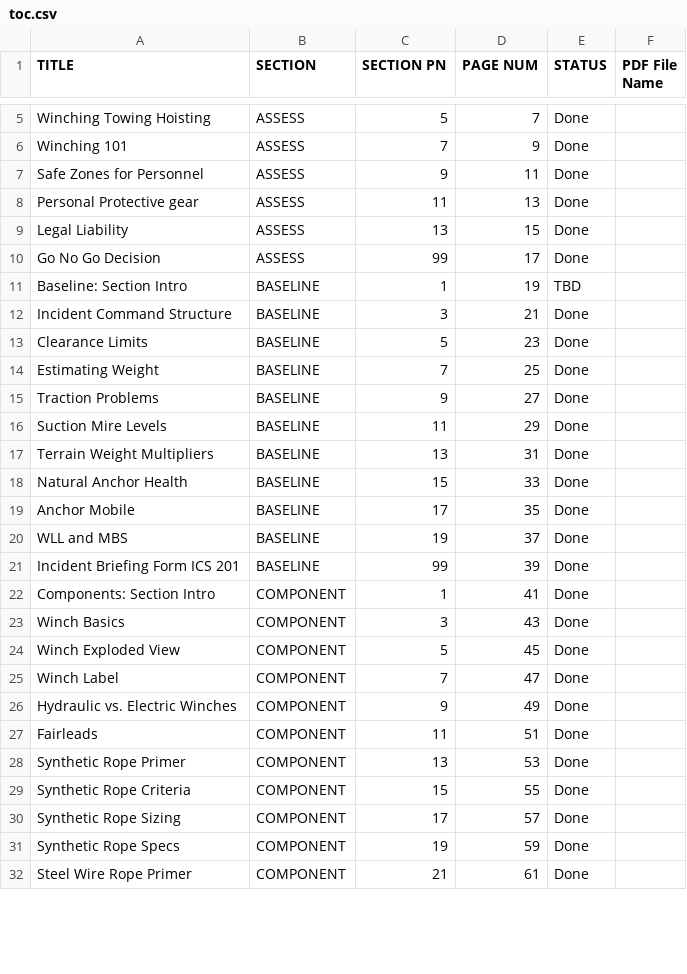
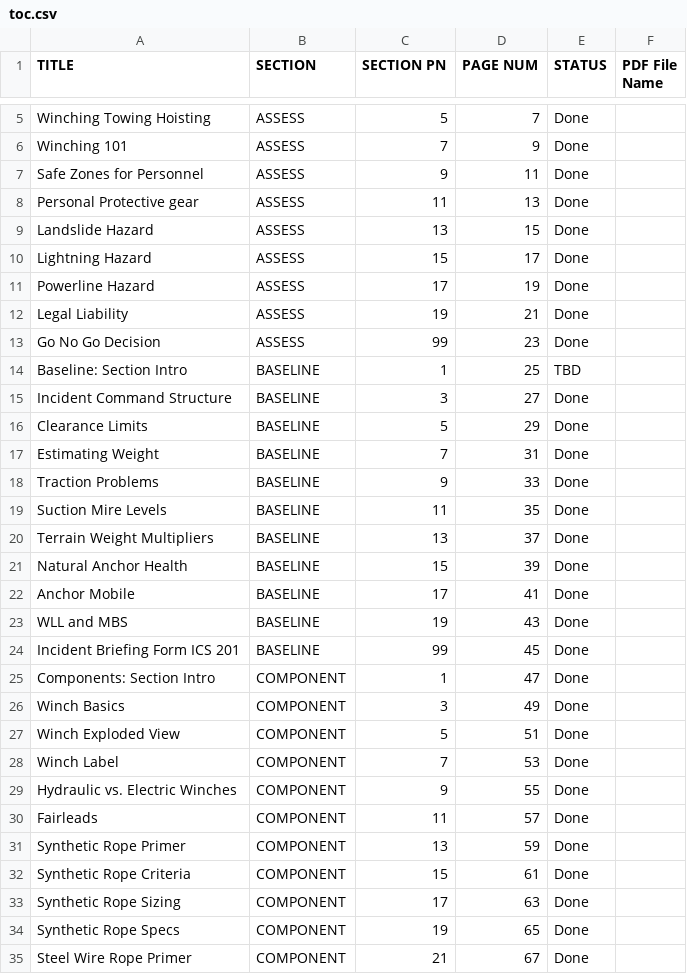
Before and after one commit to zeisys-amadhavan/glovebox-reference-manual, a CSV file: toc.csv, drawn as a sheet; only a part is shown, gaps mark what is left out; the diff covers the shown part only.

Commit message:
Add files via upload

```diff
--- a/toc.csv
+++ b/toc.csv
@@ -8,25 +8,28 @@ Safe Zones for Personnel,ASSESS,9,11,Done,
 Personal Protective gear,ASSESS,11,13,Done,
-Legal Liability,ASSESS,13,15,Done,
-Go No Go Decision,ASSESS,99,17,Done,
-Baseline: Section Intro,BASELINE,1,19,TBD,
-Incident Command Structure,BASELINE,3,21,Done,
-Clearance Limits,BASELINE,5,23,Done,
-Estimating Weight,BASELINE,7,25,Done,
-Traction Problems,BASELINE,9,27,Done,
-Suction Mire Levels,BASELINE,11,29,Done,
-Terrain Weight Multipliers,BASELINE,13,31,Done,
-Natural Anchor Health,BASELINE,15,33,Done,
-Anchor Mobile,BASELINE,17,35,Done,
-WLL and MBS,BASELINE,19,37,Done,
-Incident Briefing Form ICS 201,BASELINE,99,39,Done,
-Components: Section Intro,COMPONENT,1,41,Done,
-Winch Basics,COMPONENT,3,43,Done,
-Winch Exploded View,COMPONENT,5,45,Done,
-Winch Label,COMPONENT,7,47,Done,
-Hydraulic vs. Electric Winches,COMPONENT,9,49,Done,
-Fairleads,COMPONENT,11,51,Done,
-Synthetic Rope Primer,COMPONENT,13,53,Done,
-Synthetic Rope Criteria,COMPONENT,15,55,Done,
-Synthetic Rope Sizing,COMPONENT,17,57,Done,
-Synthetic Rope Specs,COMPONENT,19,59,Done,
-Steel Wire Rope Primer,COMPONENT,21,61,Done,
+Landslide Hazard,ASSESS,13,15,Done,
+Lightning Hazard,ASSESS,15,17,Done,
+Powerline Hazard,ASSESS,17,19,Done,
+Legal Liability,ASSESS,19,21,Done,
+Go No Go Decision,ASSESS,99,23,Done,
+Baseline: Section Intro,BASELINE,1,25,TBD,
+Incident Command Structure,BASELINE,3,27,Done,
+Clearance Limits,BASELINE,5,29,Done,
+Estimating Weight,BASELINE,7,31,Done,
+Traction Problems,BASELINE,9,33,Done,
+Suction Mire Levels,BASELINE,11,35,Done,
+Terrain Weight Multipliers,BASELINE,13,37,Done,
+Natural Anchor Health,BASELINE,15,39,Done,
+Anchor Mobile,BASELINE,17,41,Done,
+WLL and MBS,BASELINE,19,43,Done,
+Incident Briefing Form ICS 201,BASELINE,99,45,Done,
+Components: Section Intro,COMPONENT,1,47,Done,
+Winch Basics,COMPONENT,3,49,Done,
+Winch Exploded View,COMPONENT,5,51,Done,
+Winch Label,COMPONENT,7,53,Done,
+Hydraulic vs. Electric Winches,COMPONENT,9,55,Done,
+Fairleads,COMPONENT,11,57,Done,
+Synthetic Rope Primer,COMPONENT,13,59,Done,
+Synthetic Rope Criteria,COMPONENT,15,61,Done,
+Synthetic Rope Sizing,COMPONENT,17,63,Done,
+Synthetic Rope Specs,COMPONENT,19,65,Done,
+Steel Wire Rope Primer,COMPONENT,21,67,Done,
```
Also changed, not shown: 90 edited cells elsewhere in this file.
